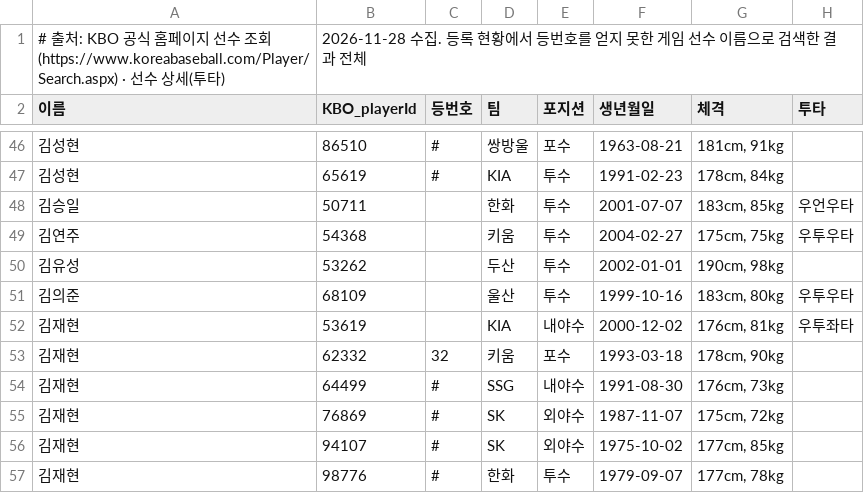
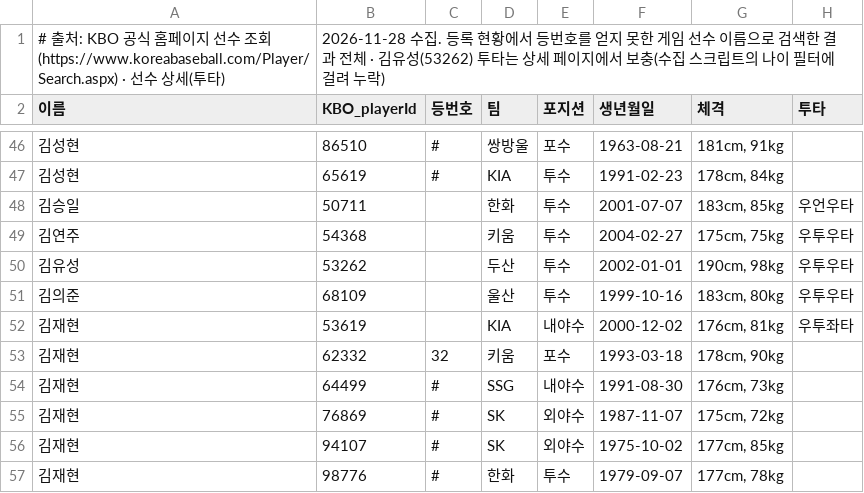
Before and after one commit to flashno3/-, a CSV file: kbo_sim/game/data/kbo_search_2026.csv, drawn as a sheet; only a part is shown, gaps mark what is left out.

```diff
--- a/kbo_sim/game/data/kbo_search_2026.csv
+++ b/kbo_sim/game/data/kbo_search_2026.csv
@@ -1,2 +1,2 @@
-# 출처: KBO 공식 홈페이지 선수 조회(https://www.koreabaseball.com/Player/Search.aspx) · 선수 상세(투타), 2026-11-28 수집. 등록 현황에서 등번호를 얻지 못한 게임 선수 이름으로 검색한 결과 전체
+# 출처: KBO 공식 홈페이지 선수 조회(https://www.koreabaseball.com/Player/Search.aspx) · 선수 상세(투타), 2026-11-28 수집. 등록 현황에서 등번호를 얻지 못한 게임 선수 이름으로 검색한 결과 전체 · 김유성(53262) 투타는 상세 페이지에서 보충(수집 스크립트의 나이 필터에 걸려 누락)
 이름,KBO_playerId,등번호,팀,포지션,생년월일,체격,투타
@@ -49,3 +49,3 @@
 김연주,54368,,키움,투수,2004-02-27,"175cm, 75kg",우투우타
-김유성,53262,,두산,투수,2002-01-01,"190cm, 98kg",
+김유성,53262,,두산,투수,2002-01-01,"190cm, 98kg",우투우타
 김의준,68109,,울산,투수,1999-10-16,"183cm, 80kg",우투우타
```
Also changed, not shown: 9 other files.
